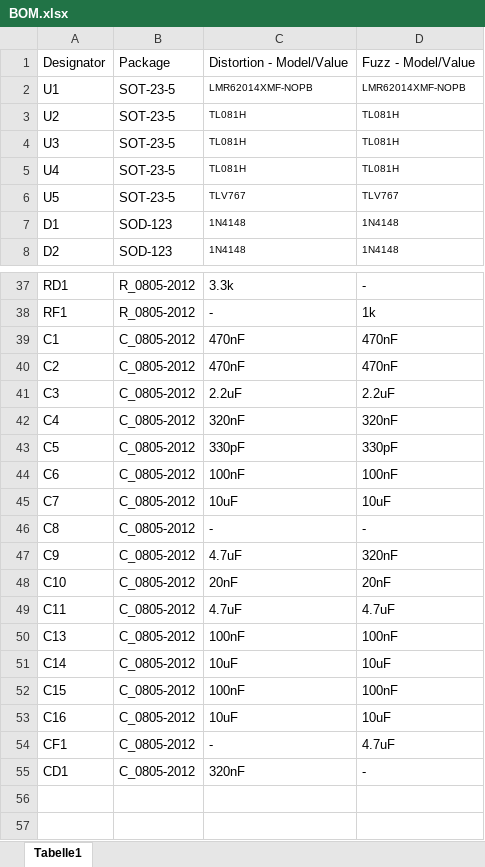
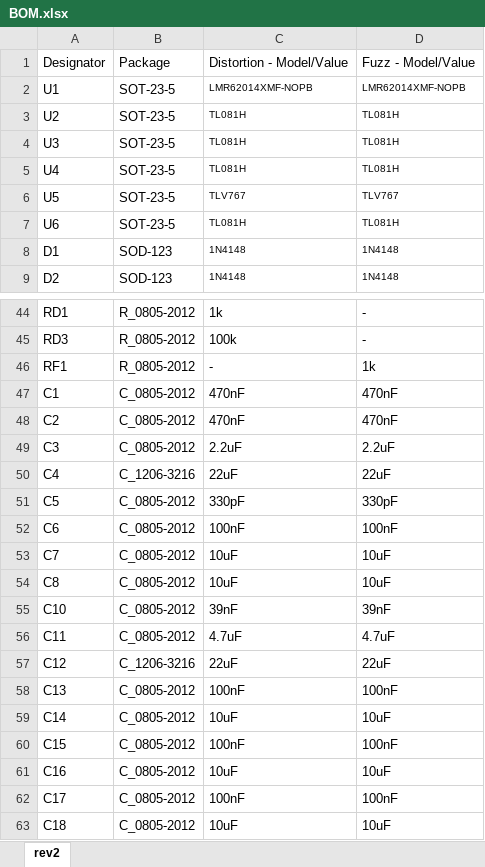
Before and after one commit to lufixSch/effect-pedals, an Excel workbook: distortion/BOM.xlsx, sheet rev2, drawn as a sheet; only a part is shown, gaps mark what is left out; values as stored, in another font and other column widths than the file's, no borders; removed rows and columns are numbered as before the commit, all else as after; the diff covers the shown part only; the diff names each change by its address in the sheet, - before the commit and + after, or states it on an @@ line.

```diff
--- a/distortion/BOM.xlsx (sheet rev2)
+++ b/distortion/BOM.xlsx (sheet rev2)
-sheet tab: Tabelle1
+sheet tab: rev2
+row 7: U6 | SOT-23-5 | TL081H | TL081H
-C44: 3.3k
+C44: 1k
+row 45: RD3 | R_0805-2012 | 100k | -
-B50: C_0805-2012
+B50: C_1206-3216
-C50: 320nF
+C50: 22uF
-D50: 320nF
+D50: 22uF
-C54: -
+C54: 10uF
-D54: -
+D54: 10uF
-row 47: C9 | C_0805-2012 | 4.7uF | 320nF
-C55: 20nF
+C55: 39nF
-D55: 20nF
+D55: 39nF
+row 57: C12 | C_1206-3216 | 22uF | 22uF
-row 54: CF1 | C_0805-2012 | - | 4.7uF
-row 55: CD1 | C_0805-2012 | 320nF | -
+row 62: C17 | C_0805-2012 | 100nF | 100nF
+row 63: C18 | C_0805-2012 | 10uF | 10uF
```
Also changed, not shown: 7 added rows, 1 removed row and 11 edited cells elsewhere in this sheet, formulas that keep their value, 29 other files.
